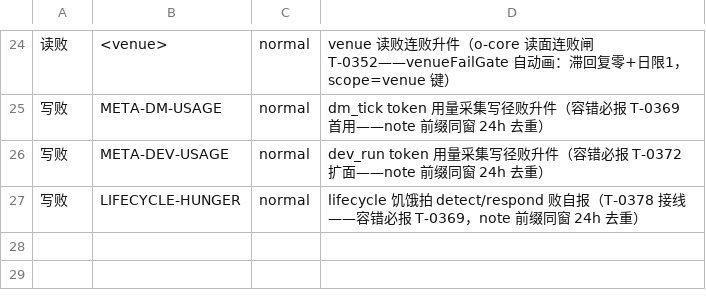
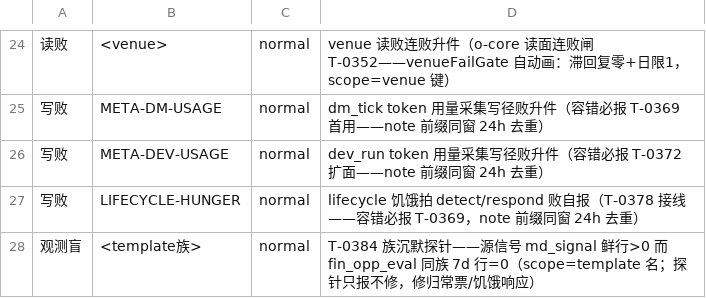
Before and after one commit to myfxlogs/o, a TSV file: scripts/meta/precedent_classes.tsv, drawn as a sheet; only a part is shown, gaps mark what is left out.

```diff
--- a/scripts/meta/precedent_classes.tsv
+++ b/scripts/meta/precedent_classes.tsv
@@ -27 +27,2 @@
 写败	LIFECYCLE-HUNGER	normal	lifecycle 饥饿拍 detect/respond 败自报（T-0378 接线——容错必报 T-0369，note 前缀同窗 24h 去重）
+观测盲	<template族>	normal	T-0384 族沉默探针——源信号 md_signal 鲜行>0 而 fin_opp_eval 同族 7d 行=0（scope=template 名；探针只报不修，修归常票/饥饿响应）
```
Also changed, not shown: 6 other files.
